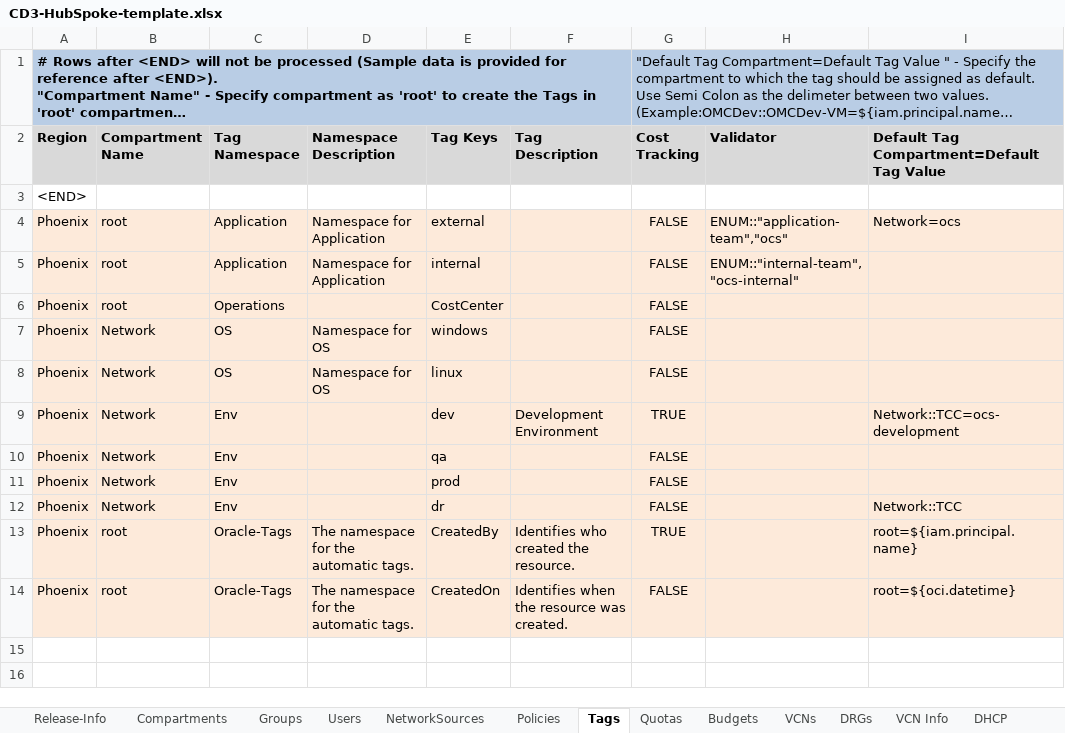
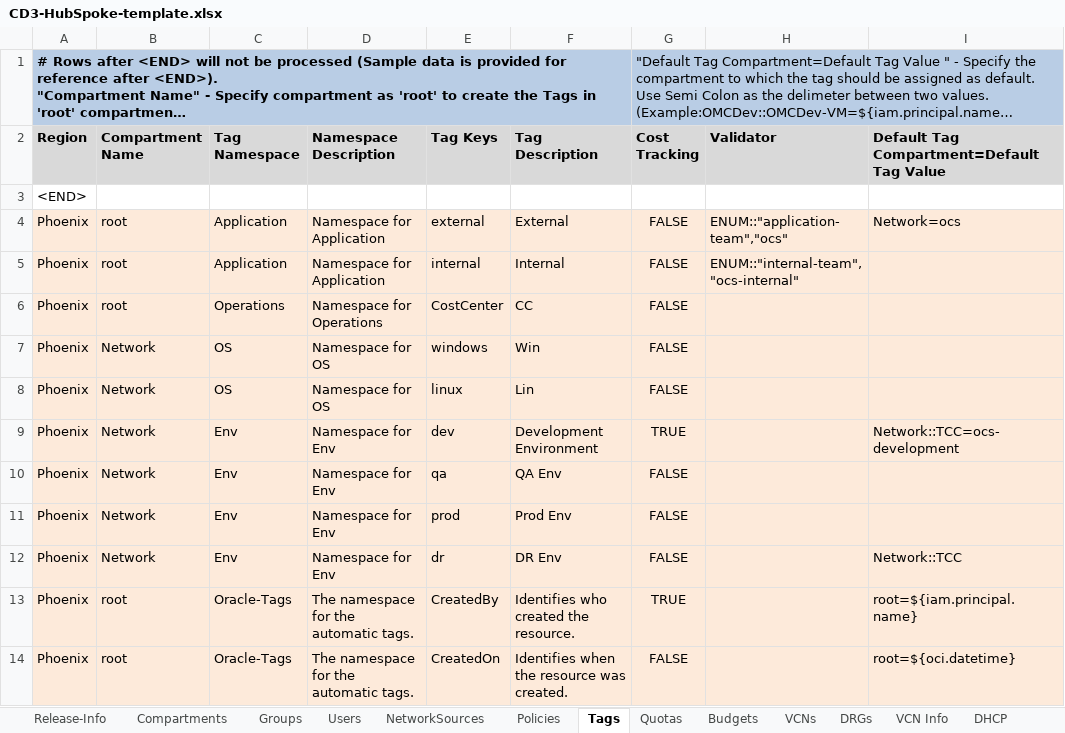
Before and after one commit to oracle-devrel/cd3-automation-toolkit, an Excel workbook: cd3_automation_toolkit/example/CD3-HubSpoke-template.xlsx, sheet Tags, drawn as a sheet; long unchanged cells end in …; values as stored, in another font and other column widths than the file's, no borders; the diff names each change by its address in the sheet, - before the commit and + after, or states it on an @@ line.

Commit message:
Automation Toolkit Release v2024.4.1

```diff
--- a/cd3_automation_toolkit/example/CD3-HubSpoke-template.xlsx (sheet Tags)
+++ b/cd3_automation_toolkit/example/CD3-HubSpoke-template.xlsx (sheet Tags)
-F4 (Tag Description): (empty)
+F4 (Tag Description): External
-F5 (Tag Description): (empty)
+F5 (Tag Description): Internal
-D6 (Namespace Description): (empty)
+D6 (Namespace Description): Namespace for Operations
-F6 (Tag Description): (empty)
+F6 (Tag Description): CC
-F7 (Tag Description): (empty)
+F7 (Tag Description): Win
-F8 (Tag Description): (empty)
+F8 (Tag Description): Lin
-D9:D12 (Namespace Description): (empty)
+D9:D12 (Namespace Description): Namespace for Env
-F10 (Tag Description): (empty)
+F10 (Tag Description): QA Env
-F11 (Tag Description): (empty)
+F11 (Tag Description): Prod Env
-F12 (Tag Description): (empty)
+F12 (Tag Description): DR Env
```
Also changed, not shown: cd3_automation_toolkit/example/CD3-CIS-template.xlsx, cd3_automation_toolkit/example/CD3-SingleVCN-template.xlsx, 1 other file.
